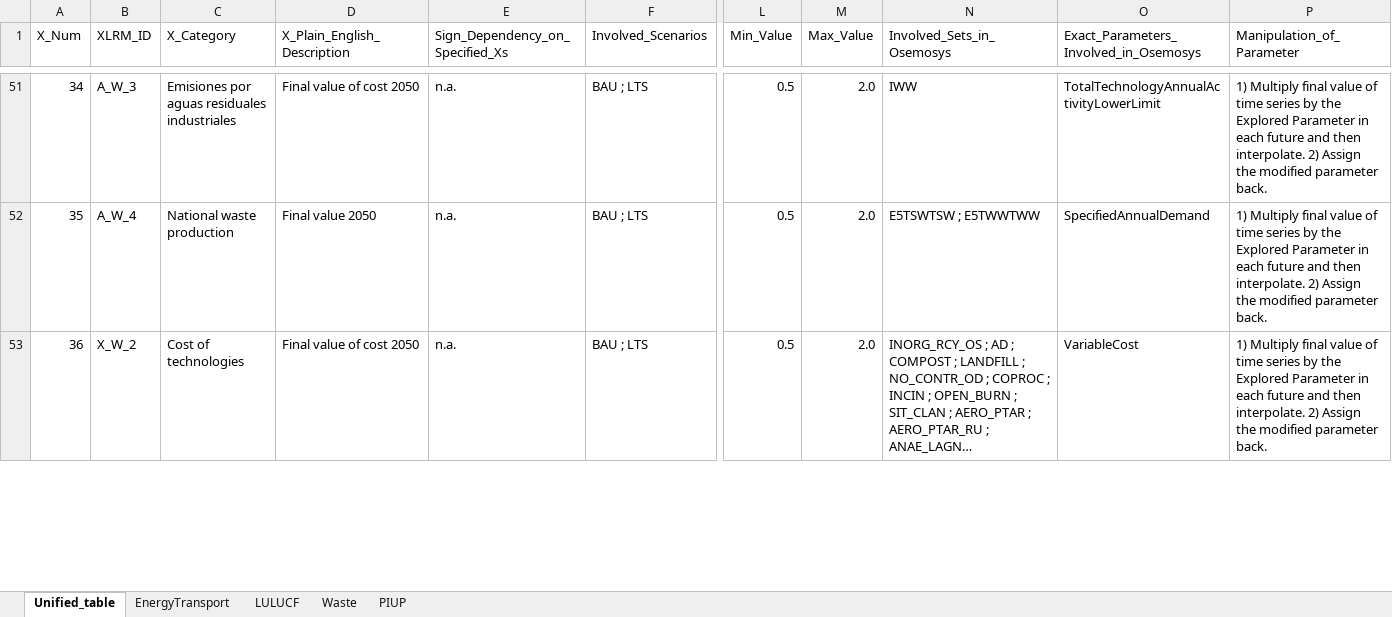
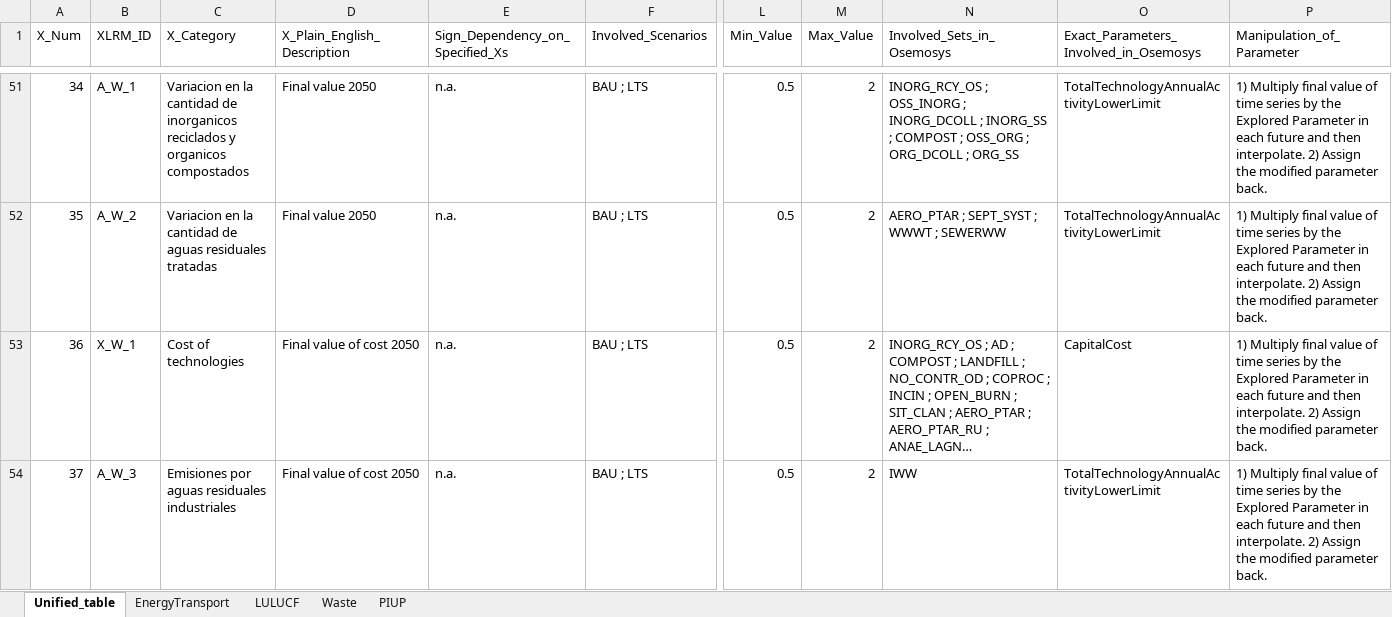
Before and after one commit to luviga/osemosys_momf, an Excel workbook: t3a_experiments/Experiment_1/Uncertainty_Tables_RD.xlsx, sheet Unified_table, drawn as a sheet; only a part is shown, gaps mark what is left out; long unchanged cells end in …; values as stored, in another font and other column widths than the file's, no cell formats; rows hold the shown columns only; the diff covers the shown part only; the diff names each change by its address in the sheet, - before the commit and + after, or states it on an @@ line.

```diff
--- a/t3a_experiments/Experiment_1/Uncertainty_Tables_RD.xlsx (sheet Unified_table)
+++ b/t3a_experiments/Experiment_1/Uncertainty_Tables_RD.xlsx (sheet Unified_table)
-B51 (XLRM_ID): A_W_3
+B51 (XLRM_ID): A_W_1
-C51 (X_Category): Emisiones por aguas residuales industriales
+C51 (X_Category): Variacion en la cantidad de inorganicos reciclados y organicos compostados
-D51 (X_Plain_English_Description): Final value of cost 2050
+D51 (X_Plain_English_Description): Final value 2050
-M51:M53 (Max_Value): 2.0
+M51:M53 (Max_Value): 2
-N51 (Involved_Sets_in_Osemosys): IWW
+N51 (Involved_Sets_in_Osemosys): INORG_RCY_OS ; OSS_INORG ; INORG_DCOLL ; INORG_SS ; COMPOST ; OSS_ORG ; ORG_DCOLL ; ORG_SS
-B52 (XLRM_ID): A_W_4
+B52 (XLRM_ID): A_W_2
-C52 (X_Category): National waste production
+C52 (X_Category): Variacion en la cantidad de aguas residuales tratadas
-N52 (Involved_Sets_in_Osemosys): E5TSWTSW ; E5TWWTWW
+N52 (Involved_Sets_in_Osemosys): AERO_PTAR ; SEPT_SYST ; WWWT ; SEWERWW
-O52: SpecifiedAnnualDemand
+O52: TotalTechnologyAnnualActivityLowerLimit
-B53 (XLRM_ID): X_W_2
+B53 (XLRM_ID): X_W_1
-O53: VariableCost
+O53: CapitalCost
+row 54: 37 | A_W_3 | Emisiones por aguas residuales industriales | Final value of cost 2050 | n.a. | BAU ; LTS | 0.5 | 2 | IWW | TotalTechnologyAnnualActivityLowerLimit | 1) Multiply final value of time series by the Explored Parameter in each future and then interpolate. 2) Assign the modified parameter back.
```
Also changed, not shown: 2 added rows and 68 edited cells elsewhere in this sheet, sheet LULUCF, cell formats, formulas that keep their value, t3a_experiments/Experiment_1/0_From_Confection/B1_Model_Structure.xlsx, t3a_experiments/Experiment_1/_AFOLU_demand_controls.xlsx, 39 other files.
